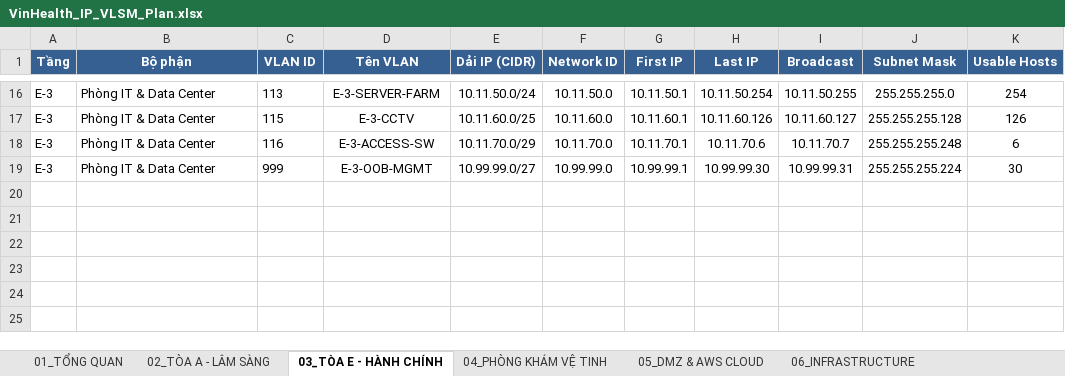
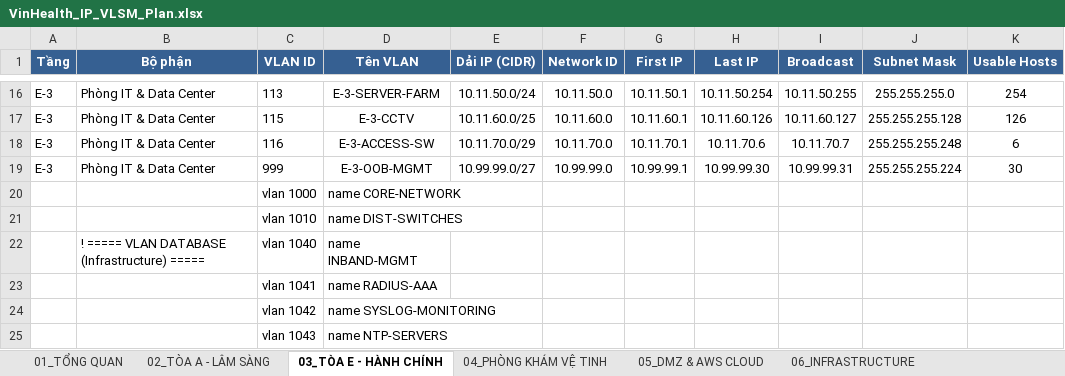
Before and after one commit to dinhtri6905/NT113-Hybrid_Network, an Excel workbook: VinHealth_IP_VLSM_Plan.xlsx, sheet 03_TÒA E - HÀNH CHÍNH, drawn as a sheet; only a part is shown, gaps mark what is left out; values as stored, in another font and other column widths than the file's, no borders; charts and pictures not drawn; the diff names each change by its address in the sheet, - before the commit and + after, or states it on an @@ line.

```diff
--- a/VinHealth_IP_VLSM_Plan.xlsx (sheet 03_TÒA E - HÀNH CHÍNH)
+++ b/VinHealth_IP_VLSM_Plan.xlsx (sheet 03_TÒA E - HÀNH CHÍNH)
+row 20:  |  | vlan 1000 | name CORE-NETWORK
+row 21:  |  | vlan 1010 | name DIST-SWITCHES
+row 22:  | ! ===== VLAN DATABASE (Infrastructure) ===== | vlan 1040 | name INBAND-MGMT
+row 23:  |  | vlan 1041 | name RADIUS-AAA
+row 24:  |  | vlan 1042 | name SYSLOG-MONITORING
+row 25:  |  | vlan 1043 | name NTP-SERVERS
```
Also changed, not shown: charts or pictures, 18 other files.
